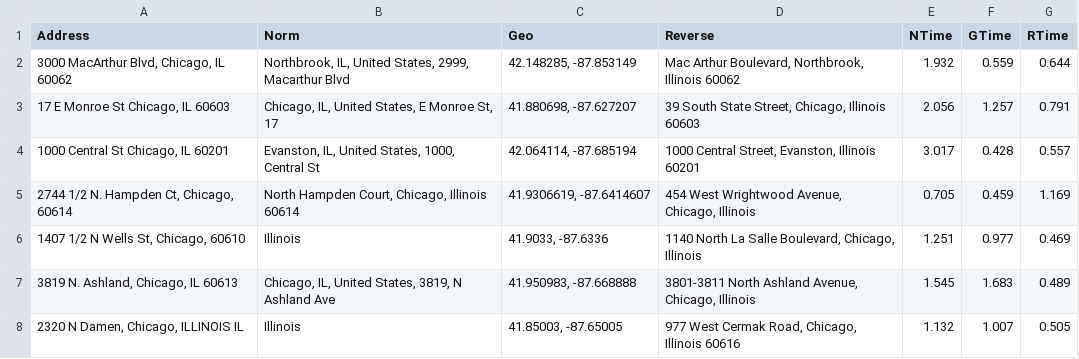
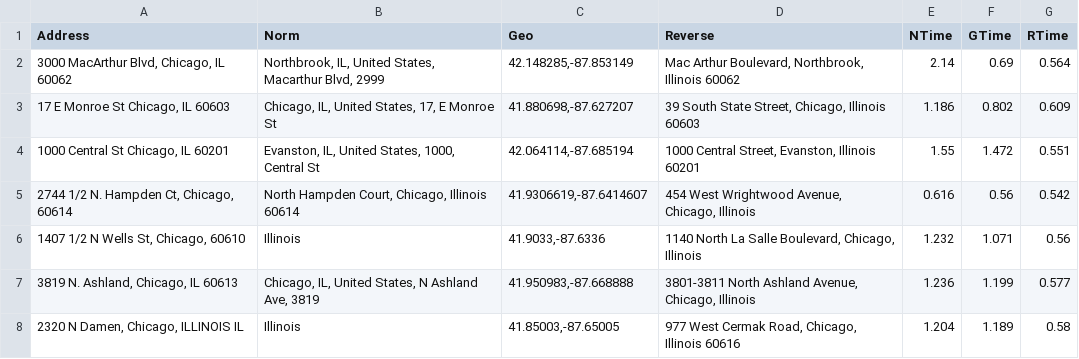
Before and after one commit to sapanda/geocoding-research, a CSV file: results/OpenCageGeocoder.csv, drawn as a sheet; only a part is shown; the diff covers the shown part only.

```diff
--- a/results/OpenCageGeocoder.csv
+++ b/results/OpenCageGeocoder.csv
@@ -1,8 +1,8 @@
 Address, Norm, Geo, Reverse, NTime, GTime, RTime
-"3000 MacArthur Blvd, Chicago, IL 60062","Northbrook, IL, United States, 2999, Macarthur Blvd","42.148285, -87.853149","Mac Arthur Boulevard, Northbrook, Illinois 60062","1.932","0.559","0.644"
-"17 E Monroe St Chicago, IL 60603","Chicago, IL, United States, E Monroe St, 17","41.880698, -87.627207","39 South State Street, Chicago, Illinois 60603","2.056","1.257","0.791"
-"1000 Central St Chicago, IL 60201","Evanston, IL, United States, 1000, Central St","42.064114, -87.685194","1000 Central Street, Evanston, Illinois 60201","3.017","0.428","0.557"
-"2744 1/2 N. Hampden Ct, Chicago, 60614","North Hampden Court, Chicago, Illinois 60614","41.9306619, -87.6414607","454 West Wrightwood Avenue, Chicago, Illinois ","0.705","0.459","1.169"
-"1407 1/2 N Wells St, Chicago, 60610","Illinois ","41.9033, -87.6336","1140 North La Salle Boulevard, Chicago, Illinois ","1.251","0.977","0.469"
-"3819 N. Ashland, Chicago, IL 60613","Chicago, IL, United States, 3819, N Ashland Ave","41.950983, -87.668888","3801-3811 North Ashland Avenue, Chicago, Illinois ","1.545","1.683","0.489"
-"2320 N Damen, Chicago, ILLINOIS IL","Illinois ","41.85003, -87.65005","977 West Cermak Road, Chicago, Illinois 60616","1.132","1.007","0.505"
+"3000 MacArthur Blvd, Chicago, IL 60062","Northbrook, IL, United States, Macarthur Blvd, 2999","42.148285,-87.853149","Mac Arthur Boulevard, Northbrook, Illinois 60062","2.14","0.69","0.564"
+"17 E Monroe St Chicago, IL 60603","Chicago, IL, United States, 17, E Monroe St","41.880698,-87.627207","39 South State Street, Chicago, Illinois 60603","1.186","0.802","0.609"
+"1000 Central St Chicago, IL 60201","Evanston, IL, United States, 1000, Central St","42.064114,-87.685194","1000 Central Street, Evanston, Illinois 60201","1.55","1.472","0.551"
+"2744 1/2 N. Hampden Ct, Chicago, 60614","North Hampden Court, Chicago, Illinois 60614","41.9306619,-87.6414607","454 West Wrightwood Avenue, Chicago, Illinois ","0.616","0.56","0.542"
+"1407 1/2 N Wells St, Chicago, 60610","Illinois ","41.9033,-87.6336","1140 North La Salle Boulevard, Chicago, Illinois ","1.232","1.071","0.56"
+"3819 N. Ashland, Chicago, IL 60613","Chicago, IL, United States, N Ashland Ave, 3819","41.950983,-87.668888","3801-3811 North Ashland Avenue, Chicago, Illinois ","1.236","1.199","0.577"
+"2320 N Damen, Chicago, ILLINOIS IL","Illinois ","41.85003,-87.65005","977 West Cermak Road, Chicago, Illinois 60616","1.204","1.189","0.58"
```
Also changed, not shown: 67 edited cells elsewhere in this file, results/BingMaps.csv, results/GeocodeFarm.csv, 14 other files.
